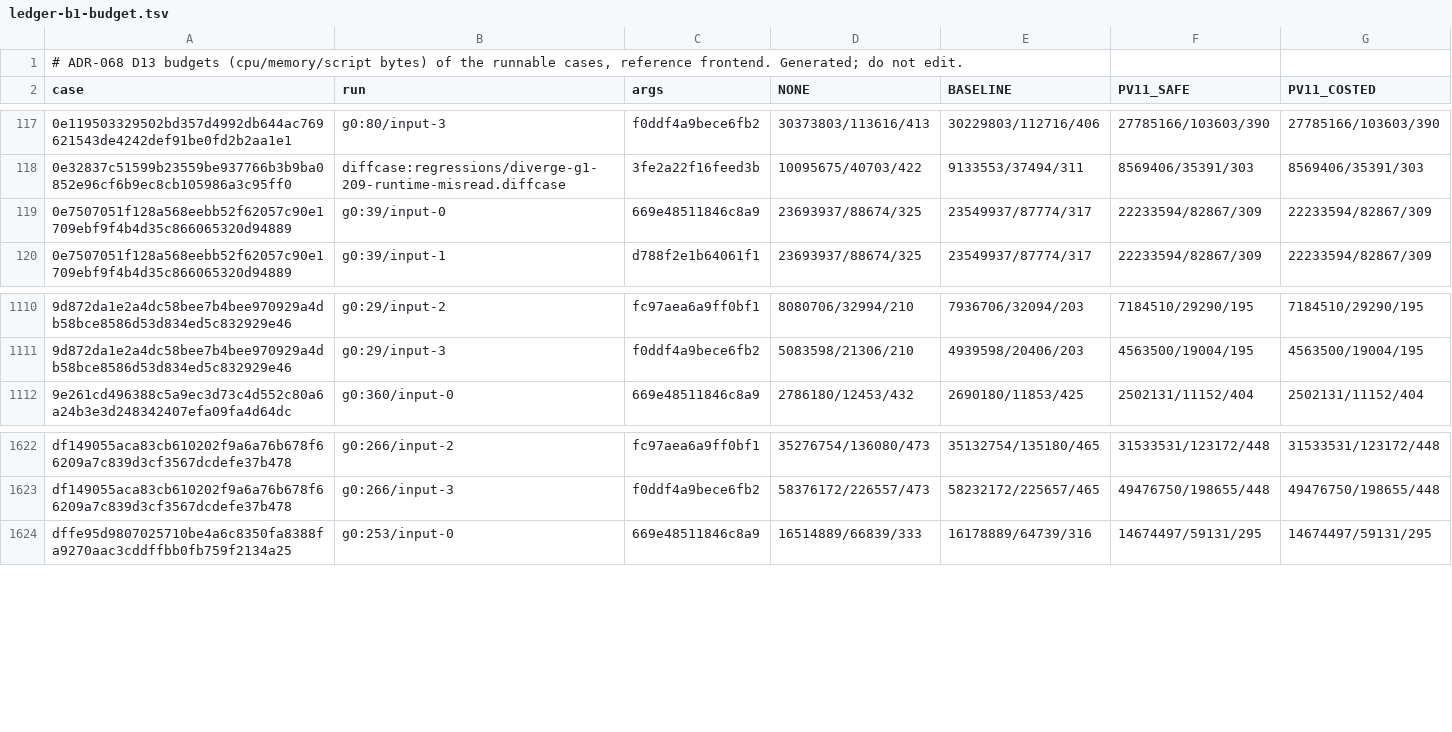
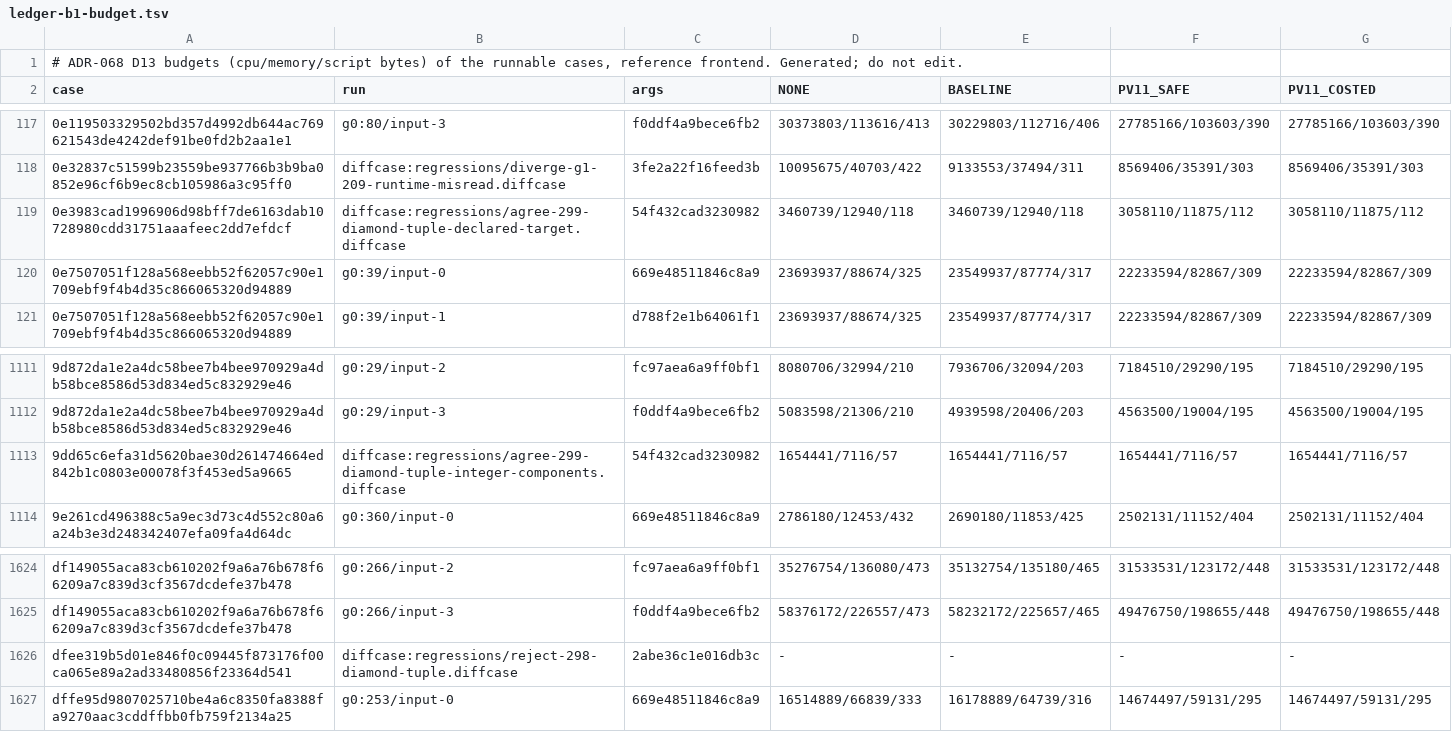
Before and after one commit to bloxbean/julc, a TSV file: adr/evidence/068/ledger-b1-budget.tsv, drawn as a sheet; only a part is shown, gaps mark what is left out.

```diff
--- a/adr/evidence/068/ledger-b1-budget.tsv
+++ b/adr/evidence/068/ledger-b1-budget.tsv
@@ -118,2 +118,3 @@ case	run	args	NONE	BASELINE	PV11_SAFE	PV11_COSTED
 0e32837c51599b23559be937766b3b9ba0852e96cf6b9ec8cb105986a3c95ff0	diffcase:regressions/diverge-g1-209-runtime-misread.diffcase	3fe2a22f16feed3b	10095675/40703/422	9133553/37494/311	8569406/35391/303	8569406/35391/303
+0e3983cad1996906d98bff7de6163dab10728980cdd31751aaafeec2dd7efdcf	diffcase:regressions/agree-299-diamond-tuple-declared-target.diffcase	54f432cad3230982	3460739/12940/118	3460739/12940/118	3058110/11875/112	3058110/11875/112
 0e7507051f128a568eebb52f62057c90e1709ebf9f4b4d35c866065320d94889	g0:39/input-0	669e48511846c8a9	23693937/88674/325	23549937/87774/317	22233594/82867/309	22233594/82867/309
@@ -1111,2 +1112,3 @@ case	run	args	NONE	BASELINE	PV11_SAFE	PV11_COSTED
 9d872da1e2a4dc58bee7b4bee970929a4db58bce8586d53d834ed5c832929e46	g0:29/input-3	f0ddf4a9bece6fb2	5083598/21306/210	4939598/20406/203	4563500/19004/195	4563500/19004/195
+9dd65c6efa31d5620bae30d261474664ed842b1c0803e00078f3f453ed5a9665	diffcase:regressions/agree-299-diamond-tuple-integer-components.diffcase	54f432cad3230982	1654441/7116/57	1654441/7116/57	1654441/7116/57	1654441/7116/57
 9e261cd496388c5a9ec3d73c4d552c80a6a24b3e3d248342407efa09fa4d64dc	g0:360/input-0	669e48511846c8a9	2786180/12453/432	2690180/11853/425	2502131/11152/404	2502131/11152/404
@@ -1623,2 +1625,3 @@ df149055aca83cb610202f9a6a76b678f66209a7c839d3cf3567dcdefe37b478	g0:266/input-2
 df149055aca83cb610202f9a6a76b678f66209a7c839d3cf3567dcdefe37b478	g0:266/input-3	f0ddf4a9bece6fb2	58376172/226557/473	58232172/225657/465	49476750/198655/448	49476750/198655/448
+dfee319b5d01e846f0c09445f873176f00ca065e89a2ad33480856f23364d541	diffcase:regressions/reject-298-diamond-tuple.diffcase	2abe36c1e016db3c	-	-	-	-
 dffe95d9807025710be4a6c8350fa8388fa9270aac3cddffbb0fb759f2134a25	g0:253/input-0	669e48511846c8a9	16514889/66839/333	16178889/64739/316	14674497/59131/295	14674497/59131/295
```
Also changed, not shown: adr/evidence/068/ledger-b1-semantic.tsv, adr/evidence/068/rejection-inventory-b1.tsv, 5 other files.
